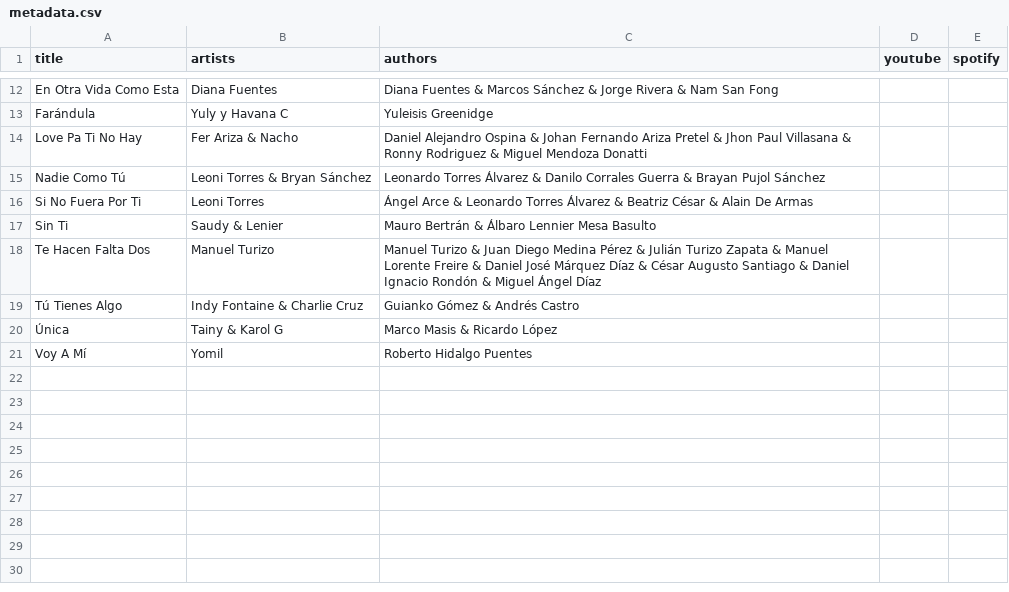
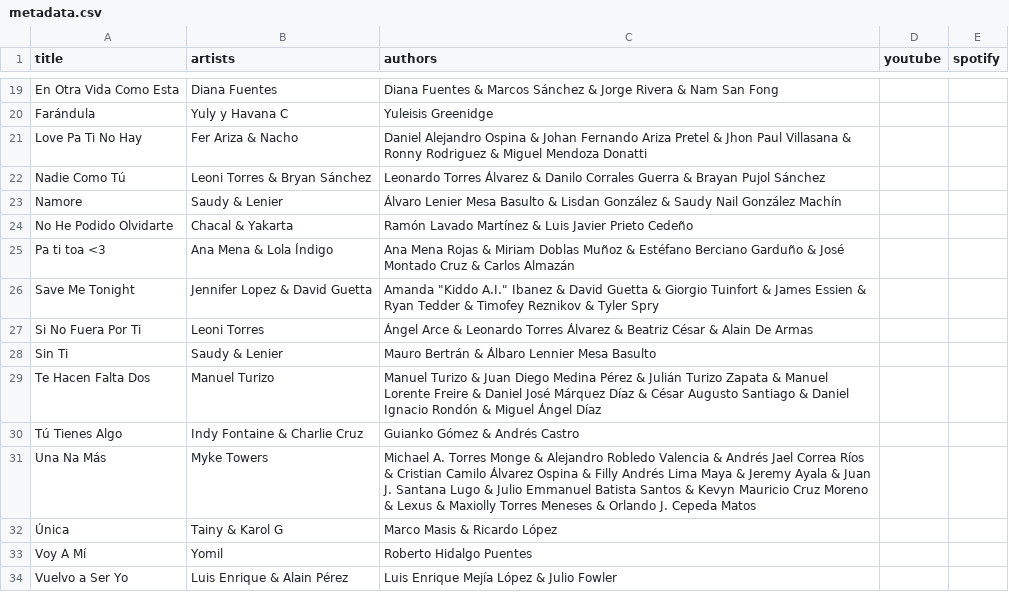
Before and after one commit to dguerrerom/entre-hits, a CSV file: content/songs/metadata.csv, drawn as a sheet; only a part is shown, gaps mark what is left out; the diff covers the shown part only.

```diff
--- a/content/songs/metadata.csv
+++ b/content/songs/metadata.csv
@@ -15,2 +22,6 @@
 "Nadie Como Tú","Leoni Torres & Bryan Sánchez","Leonardo Torres Álvarez & Danilo Corrales Guerra & Brayan Pujol Sánchez","",""
+"Namore","Saudy & Lenier","Álvaro Lenier Mesa Basulto & Lisdan González & Saudy Nail González Machín","",""
+"No He Podido Olvidarte","Chacal & Yakarta","Ramón Lavado Martínez & Luis Javier Prieto Cedeño","",""
+"Pa ti toa <3","Ana Mena & Lola Índigo","Ana Mena Rojas & Miriam Doblas Muñoz & Estéfano Berciano Garduño & José Montado Cruz & Carlos Almazán","",""
+"Save Me Tonight","Jennifer Lopez & David Guetta","Amanda ""Kiddo A.I."" Ibanez & David Guetta & Giorgio Tuinfort & James Essien & Ryan Tedder & Timofey Reznikov & Tyler Spry","",""
 "Si No Fuera Por Ti","Leoni Torres","Ángel Arce & Leonardo Torres Álvarez & Beatriz César & Alain De Armas","",""
@@ -19,3 +30,5 @@
 "Tú Tienes Algo","Indy Fontaine & Charlie Cruz","Guianko Gómez & Andrés Castro","",""
+"Una Na Más","Myke Towers","Michael A. Torres Monge & Alejandro Robledo Valencia & Andrés Jael Correa Ríos & Cristian Camilo Álvarez Ospina & Filly Andrés Lima Maya & Jeremy Ayala & Juan J. Santana Lugo & Julio Emmanuel Batista Santos & Kevyn Mauricio Cruz Moreno & Lexus & Maxiolly Torres Meneses & Orlando J. Cepeda Matos","",""
 "Única","Tainy & Karol G","Marco Masis & Ricardo López","",""
 "Voy A Mí","Yomil","Roberto Hidalgo Puentes","",""
+"Vuelvo a Ser Yo","Luis Enrique & Alain Pérez","Luis Enrique Mejía López & Julio Fowler","",""
```
Also changed, not shown: 7 added rows elsewhere in this file, 5 other files.
